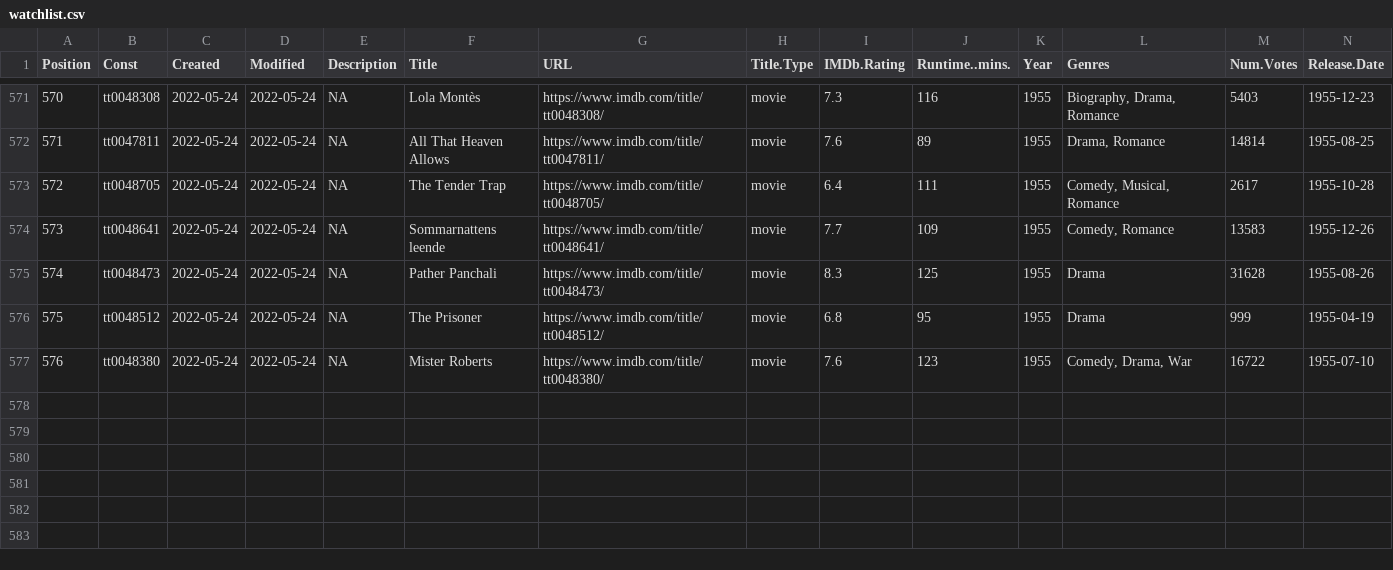
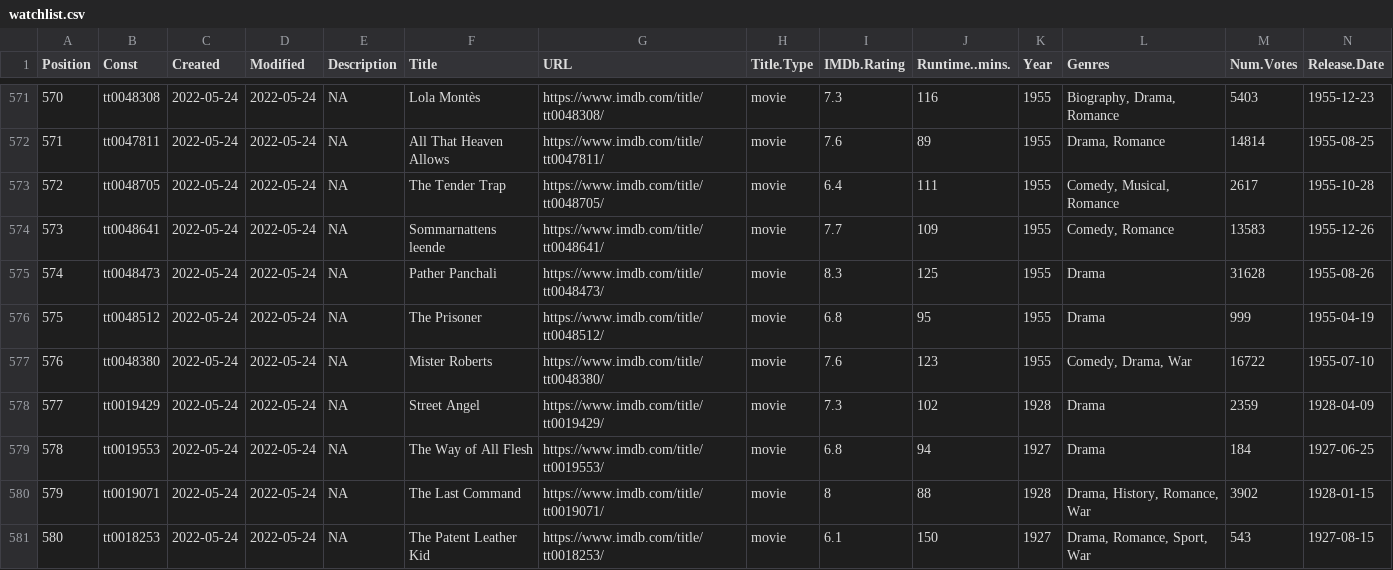
Before and after one commit to jacobmgreer/Media-Consumption, a CSV file: datasets/watchlist.csv, drawn as a sheet; only a part is shown, gaps mark what is left out; rows hold the shown columns only; the diff covers the shown part only; the diff names each change by its address in the sheet, - before the commit and + after, or states it on an @@ line.

```diff
--- a/datasets/watchlist.csv
+++ b/datasets/watchlist.csv
+row 578: 577 | tt0019429 | 2022-05-24 | 2022-05-24 | NA | Street Angel | https://www.imdb.com/title/tt0019429/ | movie | 7.3 | 102 | 1928 | Drama | 2359 | 1928-04-09
+row 579: 578 | tt0019553 | 2022-05-24 | 2022-05-24 | NA | The Way of All Flesh | https://www.imdb.com/title/tt0019553/ | movie | 6.8 | 94 | 1927 | Drama | 184 | 1927-06-25
+row 580: 579 | tt0019071 | 2022-05-24 | 2022-05-24 | NA | The Last Command | https://www.imdb.com/title/tt0019071/ | movie | 8 | 88 | 1928 | Drama, History, Romance, War | 3902 | 1928-01-15
+row 581: 580 | tt0018253 | 2022-05-24 | 2022-05-24 | NA | The Patent Leather Kid | https://www.imdb.com/title/tt0018253/ | movie | 6.1 | 150 | 1927 | Drama, Romance, Sport, War | 543 | 1927-08-15
```
Also changed, not shown: 4 added rows and 3 edited cells elsewhere in this file, datasets/theater.csv, 1 other file.
